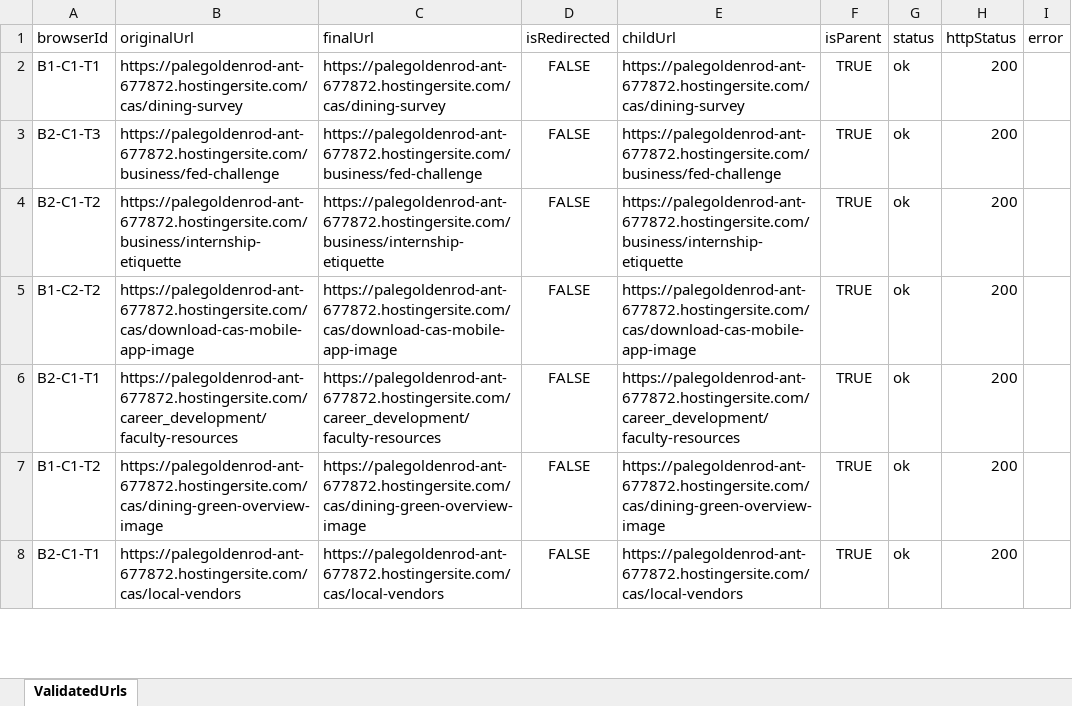
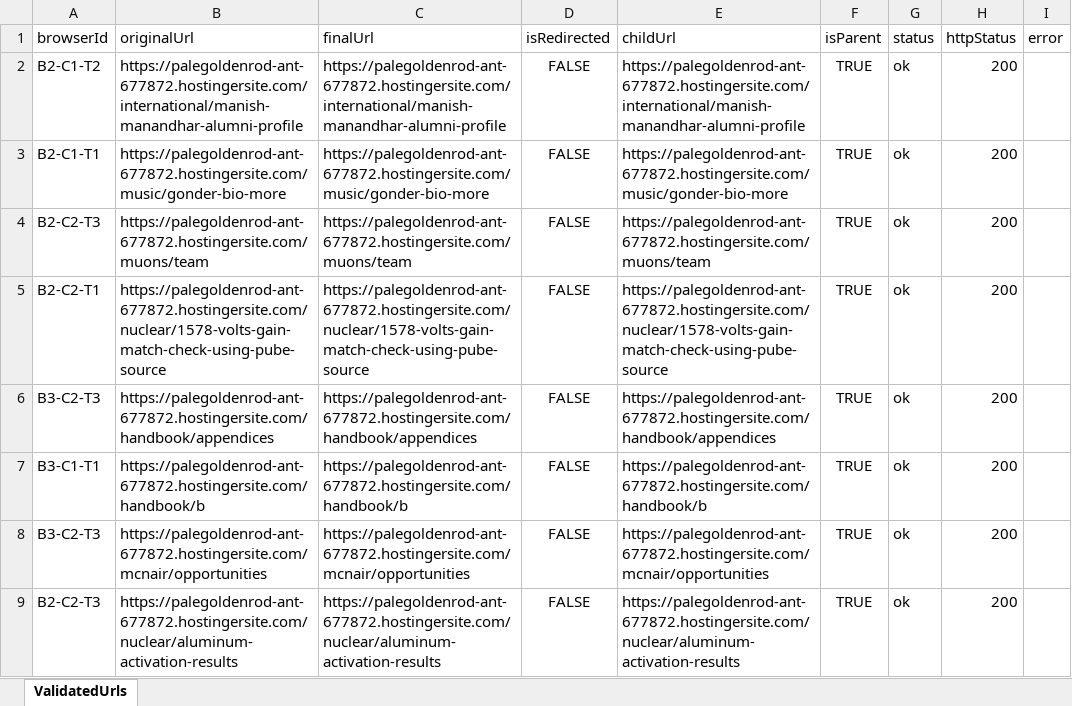
Before and after one commit to purvacodes/SunyGeneseoPlaywright, an Excel workbook: test-artifacts/url-reports/validated-urls.xlsx, sheet ValidatedUrls, drawn as a sheet; only a part is shown; values as stored, in another font and other column widths than the file's, no borders; addresses are those after the commit; the diff covers the shown part only; the diff names each change by its address in the sheet, - before the commit and + after, or states it on an @@ line.

```diff
--- a/test-artifacts/url-reports/validated-urls.xlsx (sheet ValidatedUrls)
+++ b/test-artifacts/url-reports/validated-urls.xlsx (sheet ValidatedUrls)
+row 2: B2-C1-T2 | https://palegoldenrod-ant-677872.hostingersite.com/international/manish-manandhar-alumni-profile | https://palegoldenrod-ant-677872.hostingersite.com/international/manish-manandhar-alumni-profile | FALSE | https://palegoldenrod-ant-677872.hostingersite.com/international/manish-manandhar-alumni-profile | TRUE | ok | 200
-A3 (browserId): B1-C1-T1
+A3 (browserId): B2-C1-T1
-B3 (originalUrl): https://palegoldenrod-ant-677872.hostingersite.com/cas/dining-survey
+B3 (originalUrl): https://palegoldenrod-ant-677872.hostingersite.com/music/gonder-bio-more
-C3 (finalUrl): https://palegoldenrod-ant-677872.hostingersite.com/cas/dining-survey
+C3 (finalUrl): https://palegoldenrod-ant-677872.hostingersite.com/music/gonder-bio-more
-E3 (childUrl): https://palegoldenrod-ant-677872.hostingersite.com/cas/dining-survey
+E3 (childUrl): https://palegoldenrod-ant-677872.hostingersite.com/music/gonder-bio-more
-A4 (browserId): B2-C1-T3
+A4 (browserId): B2-C2-T3
-B4 (originalUrl): https://palegoldenrod-ant-677872.hostingersite.com/business/fed-challenge
+B4 (originalUrl): https://palegoldenrod-ant-677872.hostingersite.com/muons/team
-C4 (finalUrl): https://palegoldenrod-ant-677872.hostingersite.com/business/fed-challenge
+C4 (finalUrl): https://palegoldenrod-ant-677872.hostingersite.com/muons/team
-E4 (childUrl): https://palegoldenrod-ant-677872.hostingersite.com/business/fed-challenge
+E4 (childUrl): https://palegoldenrod-ant-677872.hostingersite.com/muons/team
-A5 (browserId): B2-C1-T2
+A5 (browserId): B2-C2-T1
-B5 (originalUrl): https://palegoldenrod-ant-677872.hostingersite.com/business/internship-etiquette
+B5 (originalUrl): https://palegoldenrod-ant-677872.hostingersite.com/nuclear/1578-volts-gain-match-check-using-pube-source
-C5 (finalUrl): https://palegoldenrod-ant-677872.hostingersite.com/business/internship-etiquette
+C5 (finalUrl): https://palegoldenrod-ant-677872.hostingersite.com/nuclear/1578-volts-gain-match-check-using-pube-source
-E5 (childUrl): https://palegoldenrod-ant-677872.hostingersite.com/business/internship-etiquette
+E5 (childUrl): https://palegoldenrod-ant-677872.hostingersite.com/nuclear/1578-volts-gain-match-check-using-pube-source
-A6 (browserId): B1-C2-T2
+A6 (browserId): B3-C2-T3
-B6 (originalUrl): https://palegoldenrod-ant-677872.hostingersite.com/cas/download-cas-mobile-app-image
+B6 (originalUrl): https://palegoldenrod-ant-677872.hostingersite.com/handbook/appendices
-C6 (finalUrl): https://palegoldenrod-ant-677872.hostingersite.com/cas/download-cas-mobile-app-image
+C6 (finalUrl): https://palegoldenrod-ant-677872.hostingersite.com/handbook/appendices
-E6 (childUrl): https://palegoldenrod-ant-677872.hostingersite.com/cas/download-cas-mobile-app-image
+E6 (childUrl): https://palegoldenrod-ant-677872.hostingersite.com/handbook/appendices
-A7 (browserId): B2-C1-T1
+A7 (browserId): B3-C1-T1
-B7 (originalUrl): https://palegoldenrod-ant-677872.hostingersite.com/career_development/faculty-resources
+B7 (originalUrl): https://palegoldenrod-ant-677872.hostingersite.com/handbook/b
-C7 (finalUrl): https://palegoldenrod-ant-677872.hostingersite.com/career_development/faculty-resources
+C7 (finalUrl): https://palegoldenrod-ant-677872.hostingersite.com/handbook/b
-E7 (childUrl): https://palegoldenrod-ant-677872.hostingersite.com/career_development/faculty-resources
+E7 (childUrl): https://palegoldenrod-ant-677872.hostingersite.com/handbook/b
-A8 (browserId): B1-C1-T2
+A8 (browserId): B3-C2-T3
-B8 (originalUrl): https://palegoldenrod-ant-677872.hostingersite.com/cas/dining-green-overview-image
+B8 (originalUrl): https://palegoldenrod-ant-677872.hostingersite.com/mcnair/opportunities
-C8 (finalUrl): https://palegoldenrod-ant-677872.hostingersite.com/cas/dining-green-overview-image
+C8 (finalUrl): https://palegoldenrod-ant-677872.hostingersite.com/mcnair/opportunities
-E8 (childUrl): https://palegoldenrod-ant-677872.hostingersite.com/cas/dining-green-overview-image
+E8 (childUrl): https://palegoldenrod-ant-677872.hostingersite.com/mcnair/opportunities
-A9 (browserId): B2-C1-T1
+A9 (browserId): B2-C2-T3
-B9 (originalUrl): https://palegoldenrod-ant-677872.hostingersite.com/cas/local-vendors
+B9 (originalUrl): https://palegoldenrod-ant-677872.hostingersite.com/nuclear/aluminum-activation-results
-C9 (finalUrl): https://palegoldenrod-ant-677872.hostingersite.com/cas/local-vendors
+C9 (finalUrl): https://palegoldenrod-ant-677872.hostingersite.com/nuclear/aluminum-activation-results
-E9 (childUrl): https://palegoldenrod-ant-677872.hostingersite.com/cas/local-vendors
+E9 (childUrl): https://palegoldenrod-ant-677872.hostingersite.com/nuclear/aluminum-activation-results
```
Also changed, not shown: 57 added rows and 167 edited cells elsewhere in this sheet, basic_page.xlsx, test-artifacts/media-reports/broken-media.xlsx, 12 other files.
